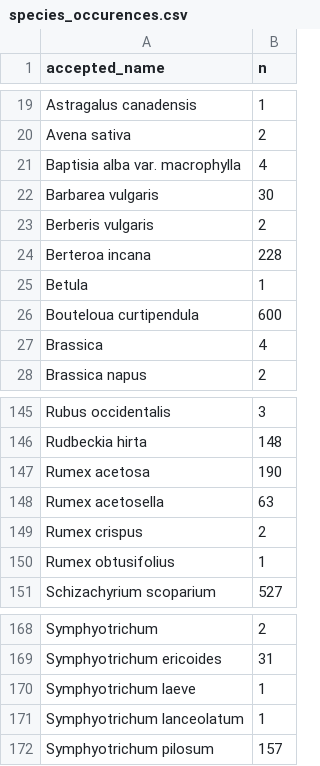
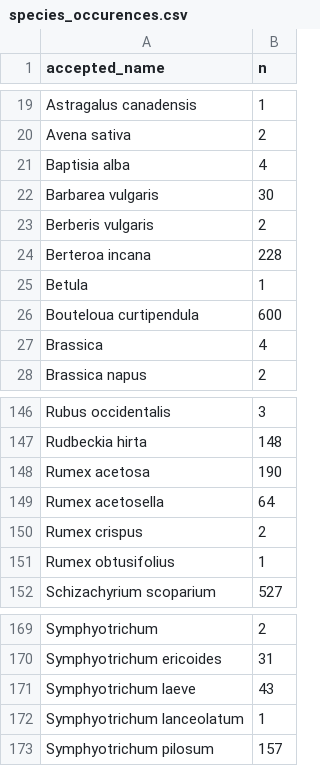
Before and after one commit to markus1bauer/2025_greeen_prairie, a CSV file: outputs/tables/species_occurences.csv, drawn as a sheet; only a part is shown, gaps mark what is left out; the diff covers the shown part only.

```diff
--- a/outputs/tables/species_occurences.csv
+++ b/outputs/tables/species_occurences.csv
@@ -20,3 +20,3 @@ Astragalus canadensis,1
 Avena sativa,2
-Baptisia alba var. macrophylla,4
+Baptisia alba,4
 Barbarea vulgaris,30
@@ -147,3 +148,3 @@ Rudbeckia hirta,148
 Rumex acetosa,190
-Rumex acetosella,63
+Rumex acetosella,64
 Rumex crispus,2
@@ -169,3 +170,3 @@ Symphyotrichum,2
 Symphyotrichum ericoides,31
-Symphyotrichum laeve,1
+Symphyotrichum laeve,43
 Symphyotrichum lanceolatum,1
```
Also changed, not shown: 4 added rows, 5 removed rows and 6 edited cells elsewhere in this file.
